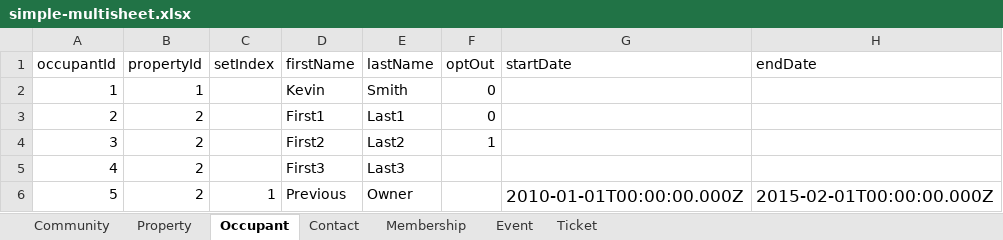
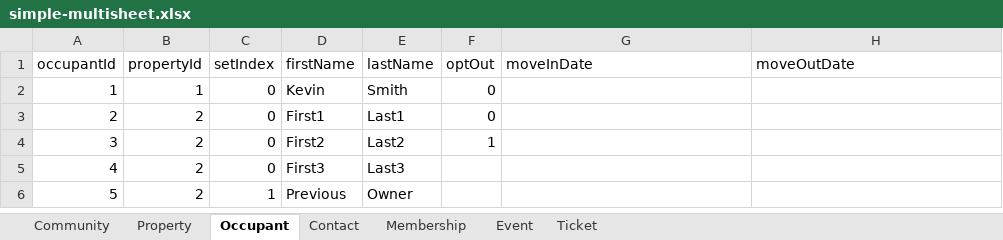
Before and after one commit to luumitech/community-db, an Excel workbook: __fixtures__/simple-multisheet.xlsx, sheet Occupant, drawn as a sheet; values as stored, in another font and other column widths than the file's, no borders; the diff names each change by its address in the sheet, - before the commit and + after, or states it on an @@ line.

```diff
--- a/__fixtures__/simple-multisheet.xlsx (sheet Occupant)
+++ b/__fixtures__/simple-multisheet.xlsx (sheet Occupant)
-G1: startDate
+G1: moveInDate
-H1: endDate
+H1: moveOutDate
-C2:C5 (setIndex): (empty)
+C2:C5 (setIndex): 0
-G6 (moveInDate): 2010-01-01T00:00:00.000Z
+G6 (moveInDate): (empty)
-H6 (moveOutDate): 2015-02-01T00:00:00.000Z
+H6 (moveOutDate): (empty)
```
Also changed, not shown: sheet Membership, sheet Community, __fixtures__/db-screenshot.xlsx, 8 other files.
